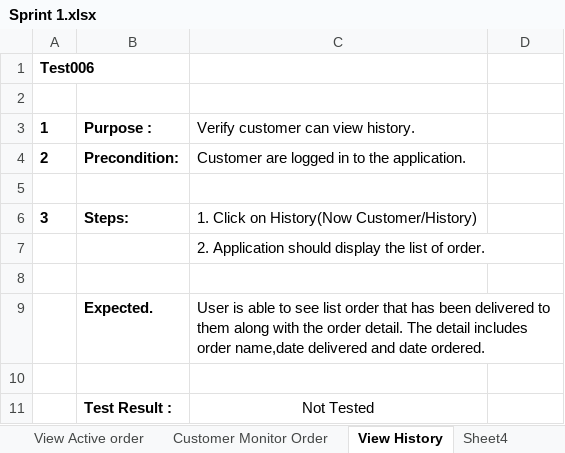
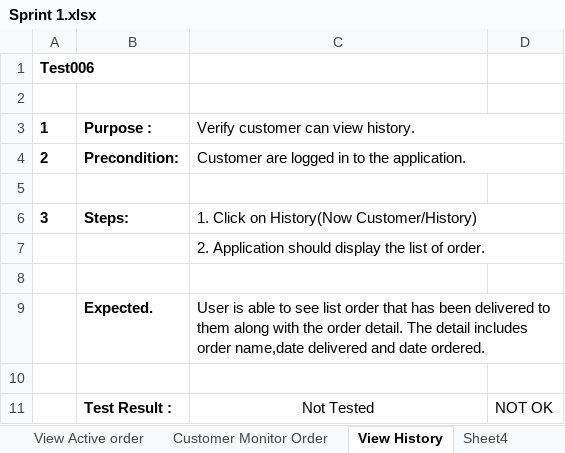
Before and after one commit to victorramis/PA2515, an Excel workbook: Test-cases/Sprint 1.xlsx, sheet View History, drawn as a sheet; values as stored, in another font and other column widths than the file's, no borders; conditional formats not drawn; the diff names each change by its address in the sheet, - before the commit and + after, or states it on an @@ line.

```diff
--- a/Test-cases/Sprint 1.xlsx (sheet View History)
+++ b/Test-cases/Sprint 1.xlsx (sheet View History)
+C3:D3 merged
+C4:D4 merged
+C6:D6 merged
+C7:D7 merged
+C9:D9 merged
-D11: (empty)
+D11: NOT OK
```
Also changed, not shown: sheet Login, sheet Customer Monitor Order, sheet View Active order, Test-cases/Sprint2.xlsx.
